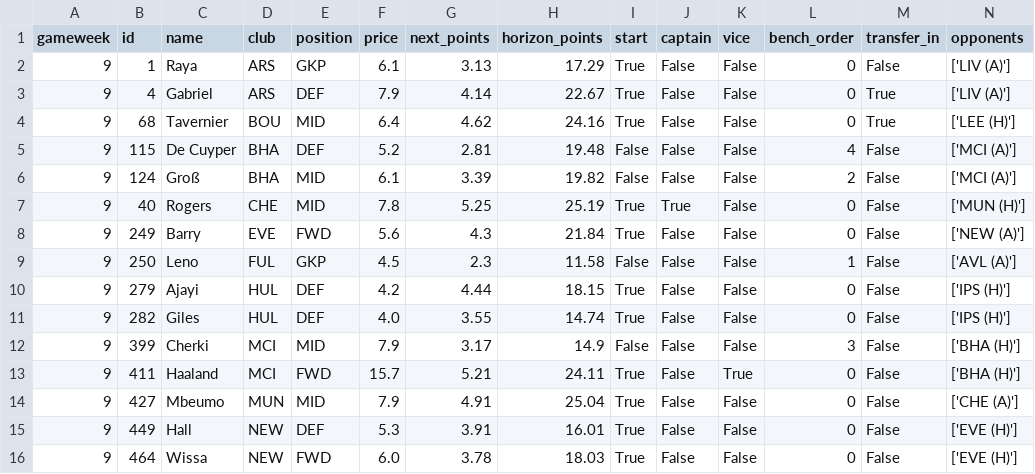
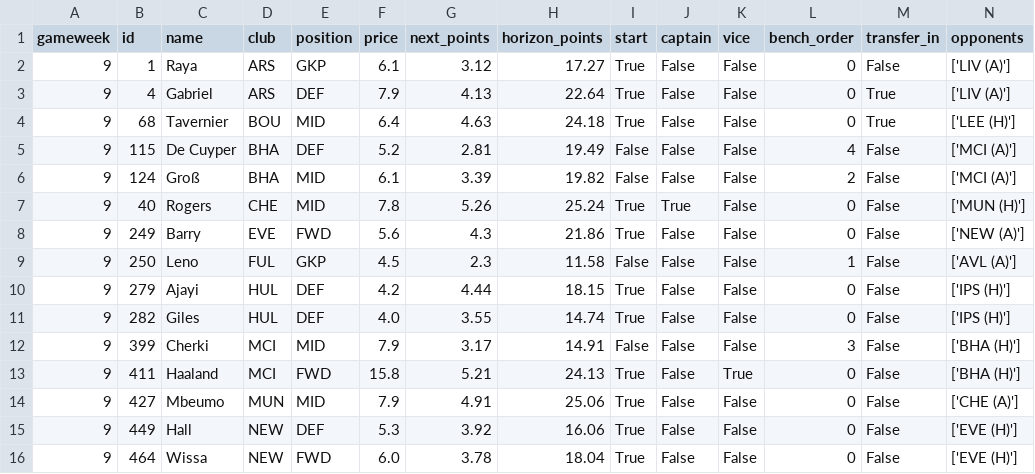
Before and after one commit to Punit-7/pl-analytics, a CSV file: modelling/reports/fpl_squad.csv, drawn as a sheet.

```diff
--- a/modelling/reports/fpl_squad.csv
+++ b/modelling/reports/fpl_squad.csv
@@ -1,9 +1,9 @@
 gameweek,id,name,club,position,price,next_points,horizon_points,start,captain,vice,bench_order,transfer_in,opponents
-9,1,Raya,ARS,GKP,6.1,3.13,17.29,True,False,False,0,False,['LIV (A)']
-9,4,Gabriel,ARS,DEF,7.9,4.14,22.67,True,False,False,0,True,['LIV (A)']
-9,68,Tavernier,BOU,MID,6.4,4.62,24.16,True,False,False,0,True,['LEE (H)']
-9,115,De Cuyper,BHA,DEF,5.2,2.81,19.48,False,False,False,4,False,['MCI (A)']
+9,1,Raya,ARS,GKP,6.1,3.12,17.27,True,False,False,0,False,['LIV (A)']
+9,4,Gabriel,ARS,DEF,7.9,4.13,22.64,True,False,False,0,True,['LIV (A)']
+9,68,Tavernier,BOU,MID,6.4,4.63,24.18,True,False,False,0,True,['LEE (H)']
+9,115,De Cuyper,BHA,DEF,5.2,2.81,19.49,False,False,False,4,False,['MCI (A)']
 9,124,Groß,BHA,MID,6.1,3.39,19.82,False,False,False,2,False,['MCI (A)']
-9,40,Rogers,CHE,MID,7.8,5.25,25.19,True,True,False,0,False,['MUN (H)']
-9,249,Barry,EVE,FWD,5.6,4.3,21.84,True,False,False,0,False,['NEW (A)']
+9,40,Rogers,CHE,MID,7.8,5.26,25.24,True,True,False,0,False,['MUN (H)']
+9,249,Barry,EVE,FWD,5.6,4.3,21.86,True,False,False,0,False,['NEW (A)']
 9,250,Leno,FUL,GKP,4.5,2.3,11.58,False,False,False,1,False,['AVL (A)']
@@ -11,6 +11,6 @@ gameweek,id,name,club,position,price,next_points,horizon_points,start,captain,vi
 9,282,Giles,HUL,DEF,4.0,3.55,14.74,True,False,False,0,False,['IPS (H)']
-9,399,Cherki,MCI,MID,7.9,3.17,14.9,False,False,False,3,False,['BHA (H)']
-9,411,Haaland,MCI,FWD,15.7,5.21,24.11,True,False,True,0,False,['BHA (H)']
-9,427,Mbeumo,MUN,MID,7.9,4.91,25.04,True,False,False,0,False,['CHE (A)']
-9,449,Hall,NEW,DEF,5.3,3.91,16.01,True,False,False,0,False,['EVE (H)']
-9,464,Wissa,NEW,FWD,6.0,3.78,18.03,True,False,False,0,False,['EVE (H)']
+9,399,Cherki,MCI,MID,7.9,3.17,14.91,False,False,False,3,False,['BHA (H)']
+9,411,Haaland,MCI,FWD,15.8,5.21,24.13,True,False,True,0,False,['BHA (H)']
+9,427,Mbeumo,MUN,MID,7.9,4.91,25.06,True,False,False,0,False,['CHE (A)']
+9,449,Hall,NEW,DEF,5.3,3.92,16.06,True,False,False,0,False,['EVE (H)']
+9,464,Wissa,NEW,FWD,6.0,3.78,18.04,True,False,False,0,False,['EVE (H)']
```
Also changed, not shown: 6 other files.
